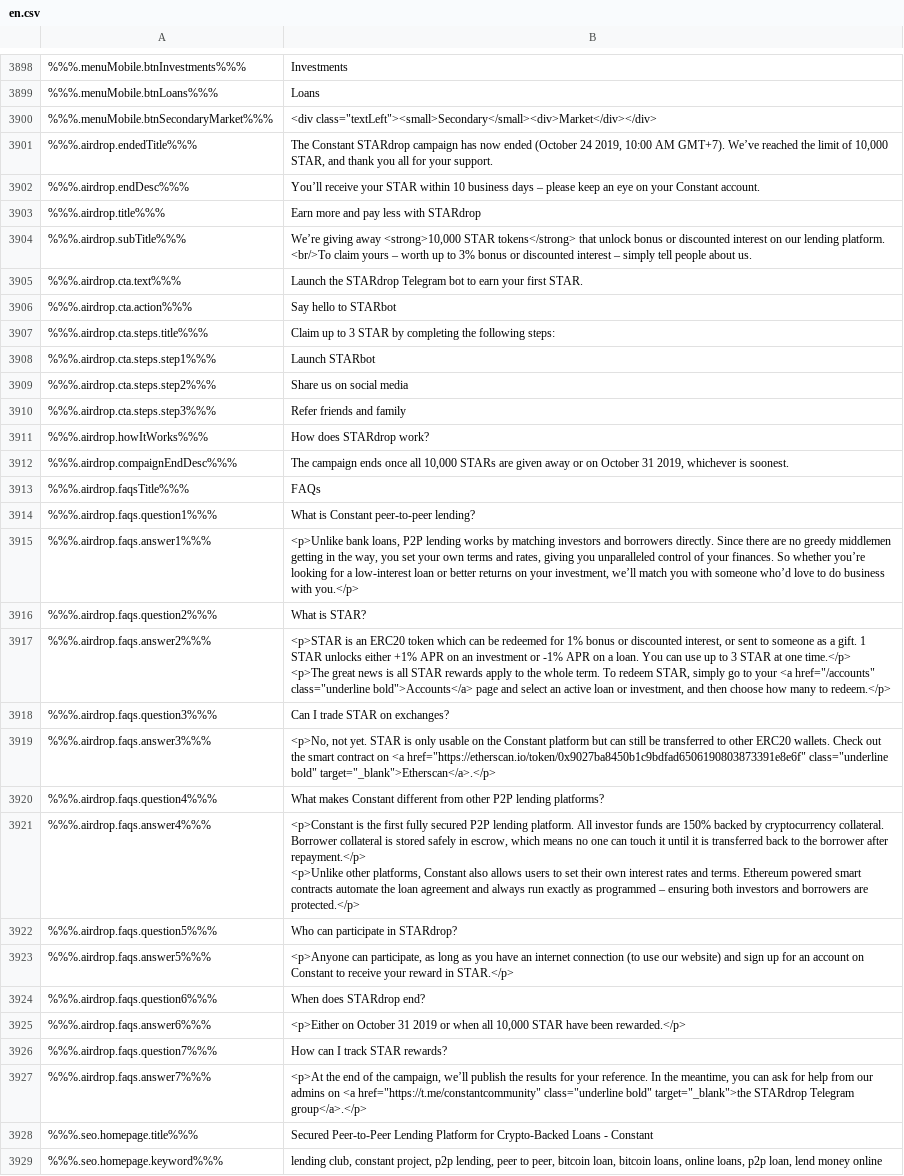
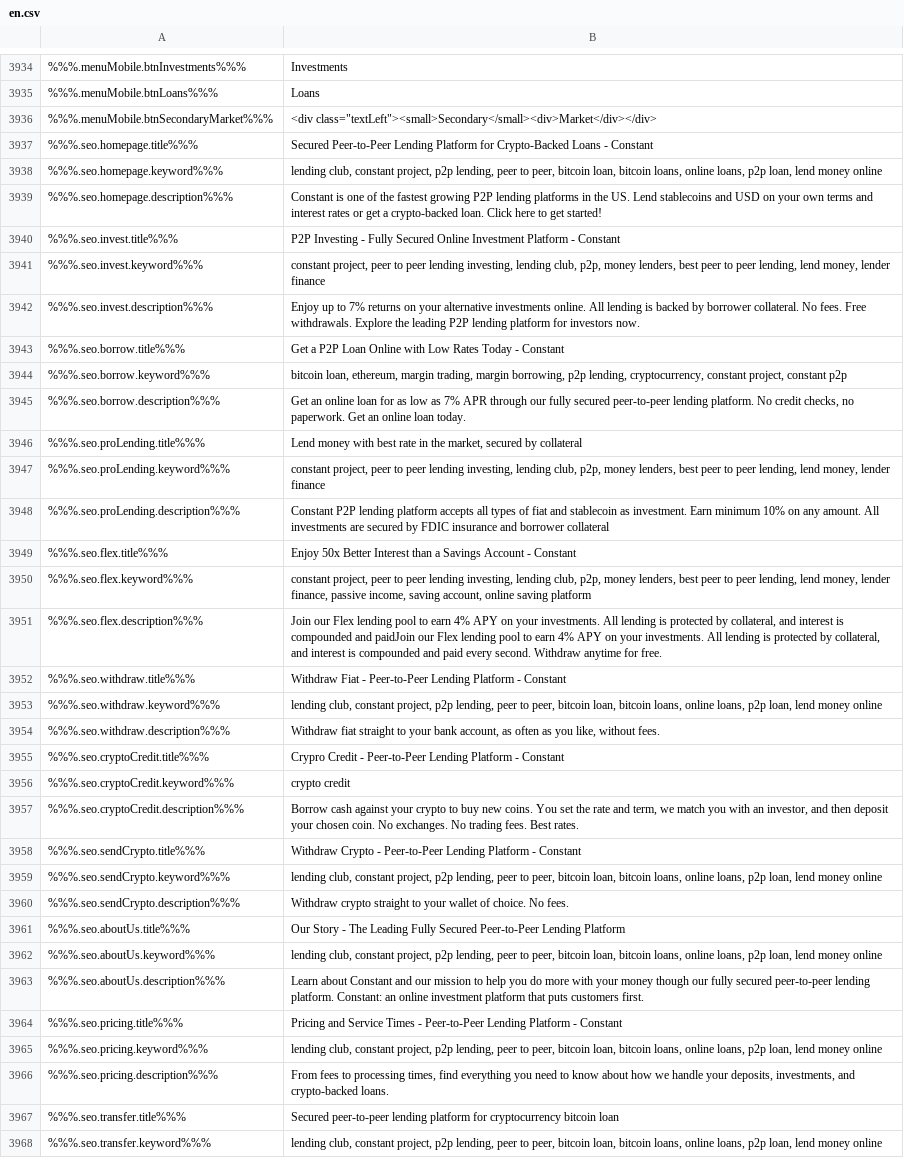
Before and after one commit to duyhtq/constant-web-i18n, a CSV file: store/en.csv, drawn as a sheet; only a part is shown, gaps mark what is left out; the shorter side is filled out with more unchanged rows; removed rows and columns are numbered as before the commit, all else as after; ↵ is a line break in a cell; the diff covers the shown part only; the diff names each change by its address in the sheet, - before the commit and + after, or states it on an @@ line.

```diff
--- a/store/en.csv
+++ b/store/en.csv
-row 3901: %%%.airdrop.endedTitle%%% | The Constant STARdrop campaign has now ended (October 24 2019, 10:00 AM GMT+7). We’ve reached the limit of 10,000 STAR, and thank you all for your support.
-row 3902: %%%.airdrop.endDesc%%% | You’ll receive your STAR within 10 business days – please keep an eye on your Constant account.
-row 3903: %%%.airdrop.title%%% | Earn more and pay less with STARdrop
-row 3904: %%%.airdrop.subTitle%%% | We’re giving away <strong>10,000 STAR tokens</strong> that unlock bonus or discounted interest on our lending platform. <br/>To claim yours – worth up to 3% bonus or discounted interest – simply tell people about us.
-row 3905: %%%.airdrop.cta.text%%% | Launch the STARdrop Telegram bot to earn your first STAR.
-row 3906: %%%.airdrop.cta.action%%% | Say hello to STARbot
-row 3907: %%%.airdrop.cta.steps.title%%% | Claim up to 3 STAR by completing the following steps:
-row 3908: %%%.airdrop.cta.steps.step1%%% | Launch STARbot
-row 3909: %%%.airdrop.cta.steps.step2%%% | Share us on social media
-row 3910: %%%.airdrop.cta.steps.step3%%% | Refer friends and family
-row 3911: %%%.airdrop.howItWorks%%% | How does STARdrop work?
-row 3912: %%%.airdrop.compaignEndDesc%%% | The campaign ends once all 10,000 STARs are given away or on October 31 2019, whichever is soonest.
-row 3913: %%%.airdrop.faqsTitle%%% | FAQs
-row 3914: %%%.airdrop.faqs.question1%%% | What is Constant peer-to-peer lending?
-row 3915: %%%.airdrop.faqs.answer1%%% | <p>Unlike bank loans, P2P lending works by matching investors and borrowers directly. Since there are no greedy middlemen getting in the way, you set your own terms and rates, giving you unparalleled control of your finances. So whether you’re looking for a low-interest loan or better returns on your investment, we’ll match you with someone who’d love to do business with you.</p>
-row 3916: %%%.airdrop.faqs.question2%%% | What is STAR?
-row 3917: %%%.airdrop.faqs.answer2%%% | <p>STAR is an ERC20 token which can be redeemed for 1% bonus or discounted interest, or sent to someone as a gift. 1 STAR unlocks either +1% APR on an investment or -1% APR on a loan. You can use up to 3 STAR at one time.</p> ↵ <p>The great news is all STAR rewards apply to the whole term. To redeem STAR, simply go to your <a href="/accounts" class="underline bold">Accounts</a> page and select an active loan or investment, and then choose how many to redeem.</p>
-row 3918: %%%.airdrop.faqs.question3%%% | Can I trade STAR on exchanges?
-row 3919: %%%.airdrop.faqs.answer3%%% | <p>No, not yet. STAR is only usable on the Constant platform but can still be transferred to other ERC20 wallets. Check out the smart contract on <a href="https://etherscan.io/token/0x9027ba8450b1c9bdfad6506190803873391e8e6f" class="underline bold" target="_blank">Etherscan</a>.</p>
-row 3920: %%%.airdrop.faqs.question4%%% | What makes Constant different from other P2P lending platforms?
-row 3921: %%%.airdrop.faqs.answer4%%% | <p>Constant is the first fully secured P2P lending platform. All investor funds are 150% backed by cryptocurrency collateral. Borrower collateral is stored safely in escrow, which means no one can touch it until it is transferred back to the borrower after repayment.</p> ↵ <p>Unlike other platforms, Constant also allows users to set their own interest rates and terms. Ethereum powered smart contracts automate the loan agreement and always run exactly as programmed – ensuring both investors and borrowers are protected.</p>
-row 3922: %%%.airdrop.faqs.question5%%% | Who can participate in STARdrop?
-row 3923: %%%.airdrop.faqs.answer5%%% | <p>Anyone can participate, as long as you have an internet connection (to use our website) and sign up for an account on Constant to receive your reward in STAR.</p>
-row 3924: %%%.airdrop.faqs.question6%%% | When does STARdrop end?
-row 3925: %%%.airdrop.faqs.answer6%%% | <p>Either on October 31 2019 or when all 10,000 STAR have been rewarded.</p>
-row 3926: %%%.airdrop.faqs.question7%%% | How can I track STAR rewards?
-row 3927: %%%.airdrop.faqs.answer7%%% | <p>At the end of the campaign, we’ll publish the results for your reference. In the meantime, you can ask for help from our admins on <a href="https://t.me/constantcommunity" class="underline bold" target="_blank">the STARdrop Telegram group</a>.</p>
```
Also changed, not shown: 53 added rows, 4 removed rows and 26 edited cells elsewhere in this file, 2 other files.
